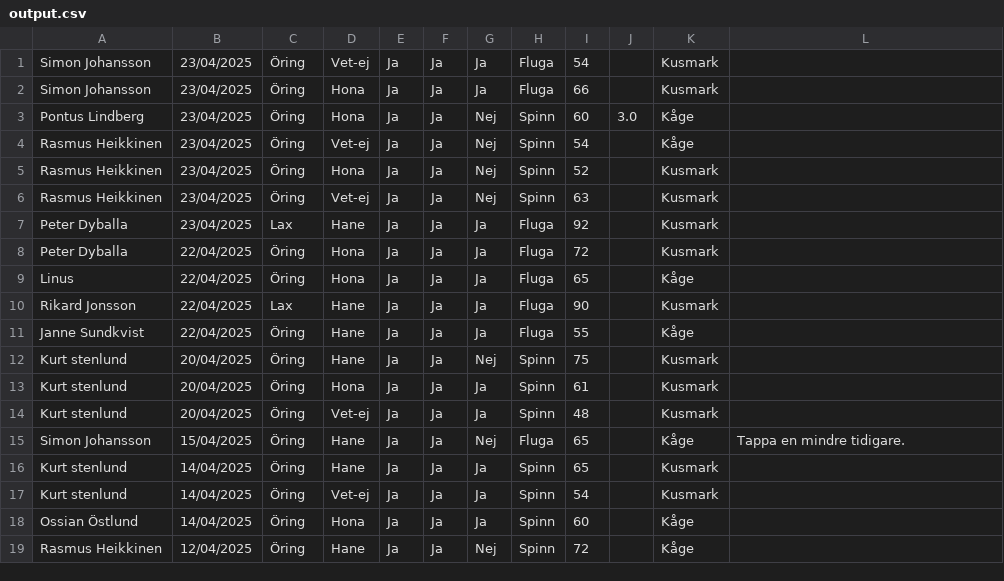
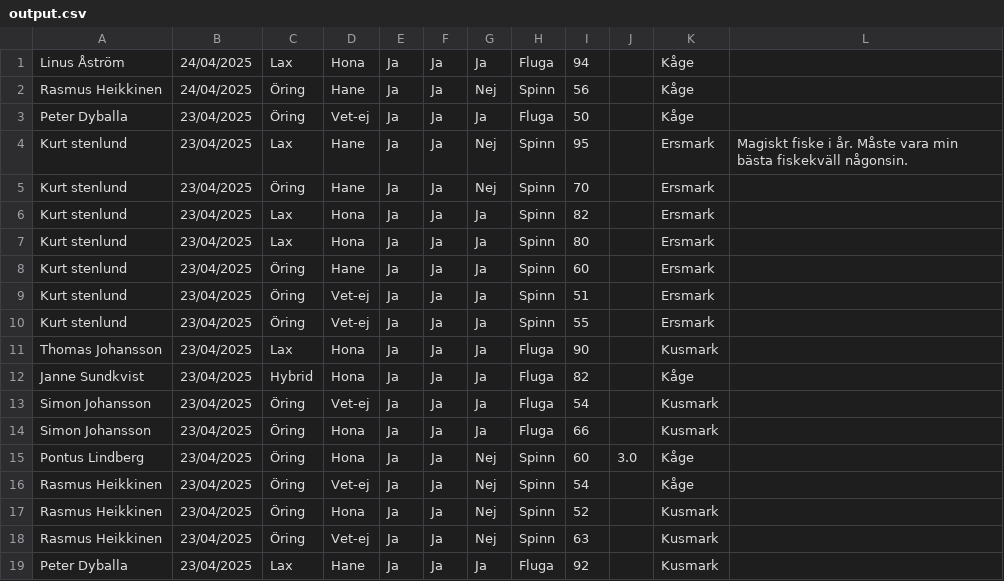
Before and after one commit to typicat/kagealven, a CSV file: output.csv, drawn as a sheet; only a part is shown; the shorter side is filled out with more unchanged rows; the diff names each change by its address in the sheet, - before the commit and + after, or states it on an @@ line.

```diff
--- a/output.csv
+++ b/output.csv
+row 1: Linus Åström | 24/04/2025 | Lax | Hona | Ja | Ja | Ja | Fluga | 94 |  | Kåge
+row 2: Rasmus Heikkinen | 24/04/2025 | Öring | Hane | Ja | Ja | Nej | Spinn | 56 |  | Kåge
+row 3: Peter Dyballa | 23/04/2025 | Öring | Vet-ej | Ja | Ja | Ja | Fluga | 50 |  | Kåge
+row 4: Kurt stenlund | 23/04/2025 | Lax | Hane | Ja | Ja | Nej | Spinn | 95 |  | Ersmark | Magiskt fiske i år. Måste vara min bästa fiskekväll någonsin.
+row 5: Kurt stenlund | 23/04/2025 | Öring | Hane | Ja | Ja | Nej | Spinn | 70 |  | Ersmark
+row 6: Kurt stenlund | 23/04/2025 | Lax | Hona | Ja | Ja | Ja | Spinn | 82 |  | Ersmark
+row 7: Kurt stenlund | 23/04/2025 | Lax | Hona | Ja | Ja | Ja | Spinn | 80 |  | Ersmark
+row 8: Kurt stenlund | 23/04/2025 | Öring | Hane | Ja | Ja | Ja | Spinn | 60 |  | Ersmark
+row 9: Kurt stenlund | 23/04/2025 | Öring | Vet-ej | Ja | Ja | Ja | Spinn | 51 |  | Ersmark
+row 10: Kurt stenlund | 23/04/2025 | Öring | Vet-ej | Ja | Ja | Ja | Spinn | 55 |  | Ersmark
+row 11: Thomas Johansson | 23/04/2025 | Lax | Hona | Ja | Ja | Ja | Fluga | 90 |  | Kusmark
+row 12: Janne Sundkvist | 23/04/2025 | Hybrid | Hona | Ja | Ja | Ja | Fluga | 82 |  | Kåge
```
Also changed, not shown: 1 other file.
